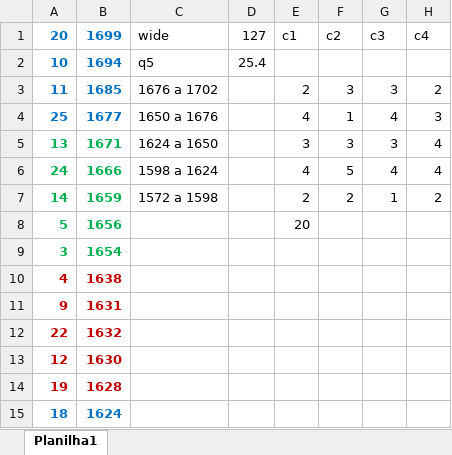
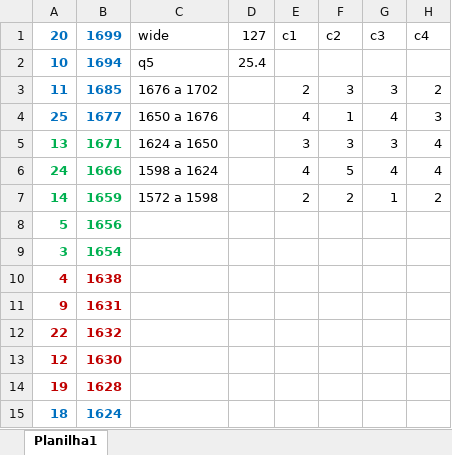
Before and after one commit to jrsc-teacher/projeto_git, an Excel workbook: analise_quartil.xlsx, sheet Planilha1, drawn as a sheet; only a part is shown; values as stored, in another font and other column widths than the file's, no borders; the diff names each change by its address in the sheet, - before the commit and + after, or states it on an @@ line.

Commit message:
Excel mudado
Vamoa que vamos!

```diff
--- a/analise_quartil.xlsx (sheet Planilha1)
+++ b/analise_quartil.xlsx (sheet Planilha1)
-E8 (c1): 20
+E8 (c1): (empty)
```
